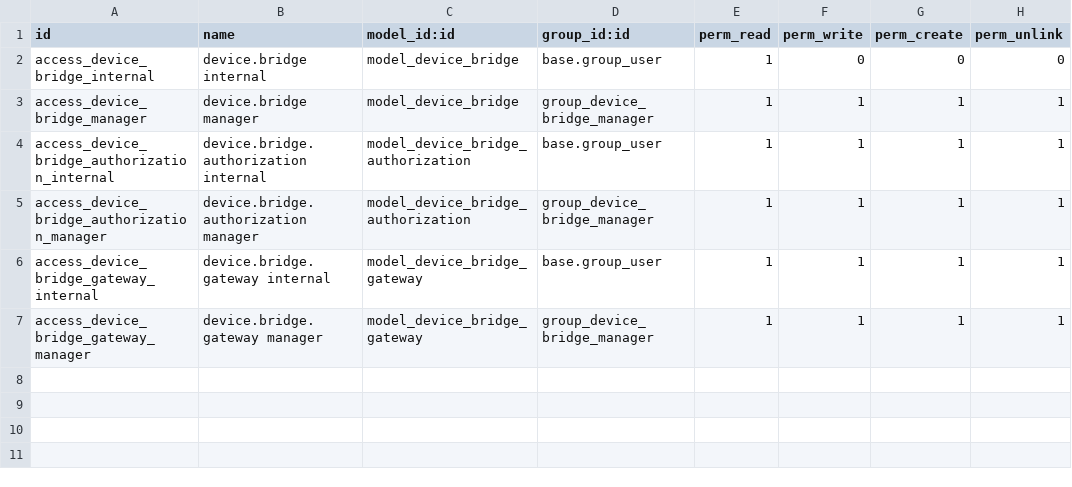
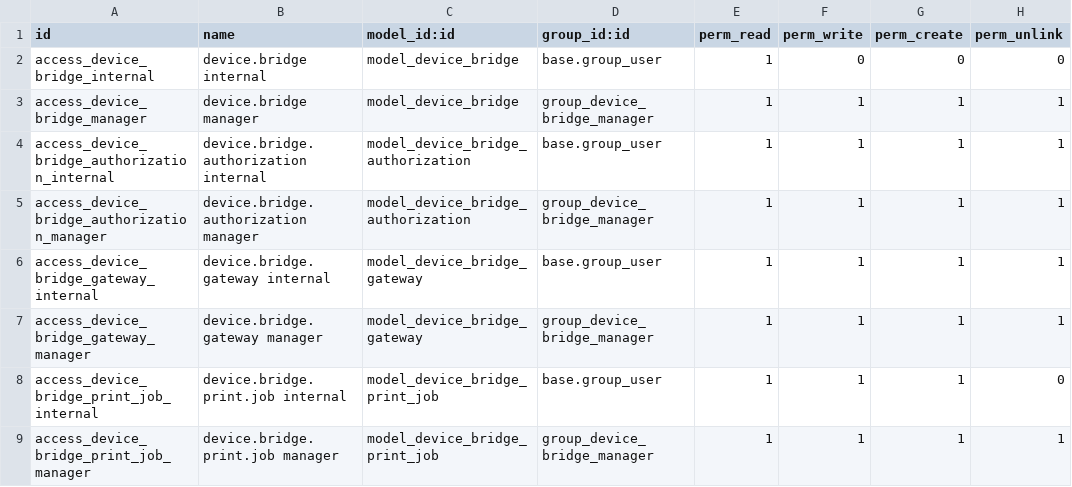
Before and after one commit to poweredbyandy/common, a CSV file: device_bridge/security/ir.model.access.csv, drawn as a sheet; the diff names each change by its address in the sheet, - before the commit and + after, or states it on an @@ line.

Commit message:
Update Device Bridge module to version 18.0.1.4.5, introducing a new print job management feature. This commit adds a new model for print jobs, enhancing the print flow by queuing jobs and allowing for better tracking of their status. It also updates the gateway logic to handle print job acknowledgments and includes Spanish translations for new terms. Additionally, unit tests are added to ensure the correct functionality of the print job processing.

```diff
--- a/device_bridge/security/ir.model.access.csv
+++ b/device_bridge/security/ir.model.access.csv
+row 8: access_device_bridge_print_job_internal | device.bridge.print.job internal | model_device_bridge_print_job | base.group_user | 1 | 1 | 1 | 0
+row 9: access_device_bridge_print_job_manager | device.bridge.print.job manager | model_device_bridge_print_job | group_device_bridge_manager | 1 | 1 | 1 | 1
```
Also changed, not shown: 8 other files.
